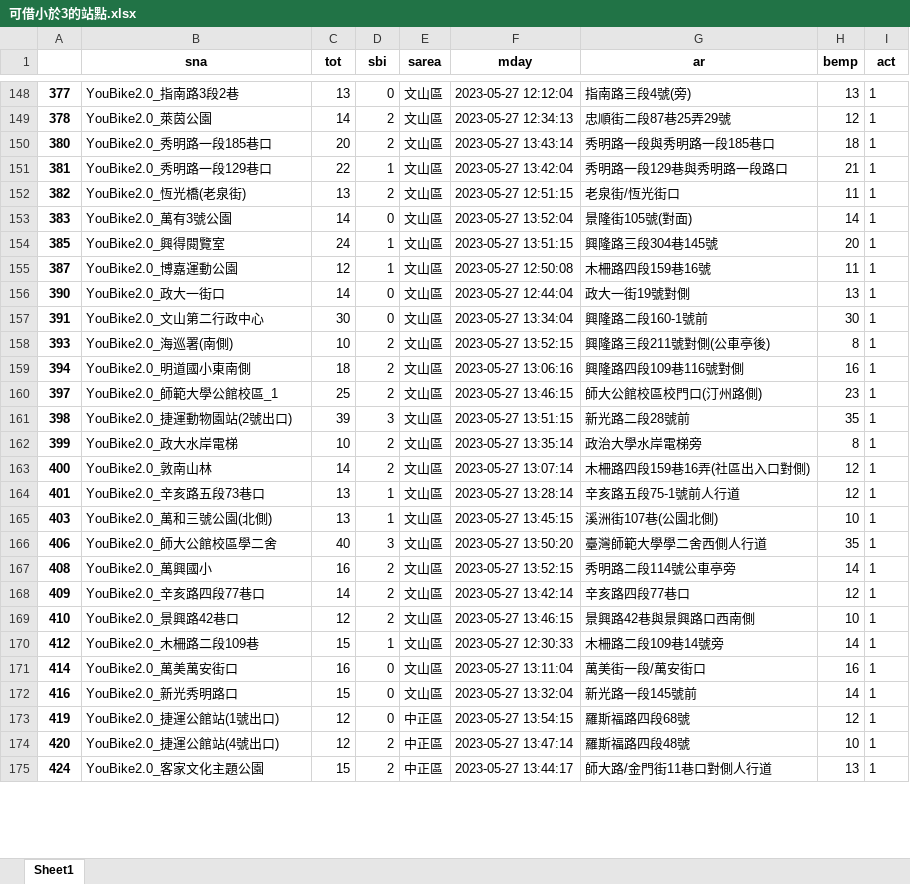
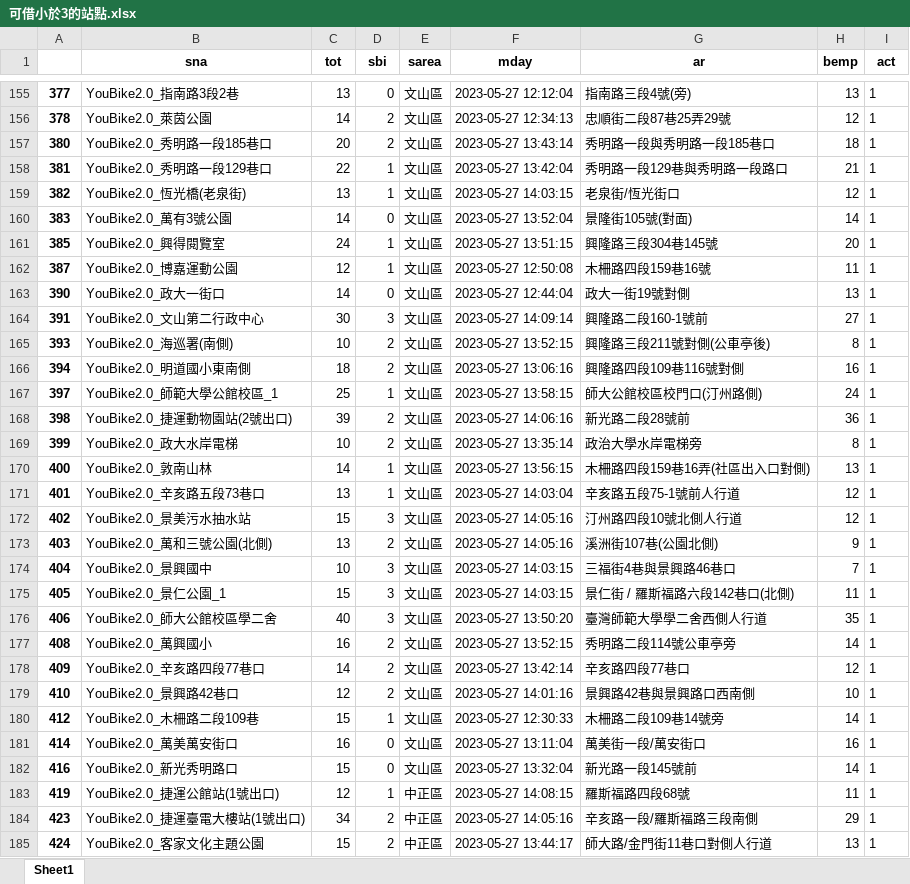
Before and after one commit to gorden7718/112_python_flask, an Excel workbook: 可借小於3的站點.xlsx, sheet Sheet1, drawn as a sheet; only a part is shown, gaps mark what is left out; values as stored, in another font and other column widths than the file's, no borders; removed rows and columns are numbered as before the commit, all else as after; the diff covers the shown part only; the diff names each change by its address in the sheet, - before the commit and + after, or states it on an @@ line.

```diff
--- a/可借小於3的站點.xlsx (sheet Sheet1)
+++ b/可借小於3的站點.xlsx (sheet Sheet1)
-D159 (sbi): 2
+D159 (sbi): 1
-F159 (mday): 2023-05-27 12:51:15
+F159 (mday): 2023-05-27 14:03:15
-H159 (bemp): 11
+H159 (bemp): 12
-D164 (sbi): 0
+D164 (sbi): 3
-F164 (mday): 2023-05-27 13:34:04
+F164 (mday): 2023-05-27 14:09:14
-H164 (bemp): 30
+H164 (bemp): 27
-D167 (sbi): 2
+D167 (sbi): 1
-F167 (mday): 2023-05-27 13:46:15
+F167 (mday): 2023-05-27 13:58:15
-H167 (bemp): 23
+H167 (bemp): 24
-D168 (sbi): 3
+D168 (sbi): 2
-F168 (mday): 2023-05-27 13:51:15
+F168 (mday): 2023-05-27 14:06:16
-H168 (bemp): 35
+H168 (bemp): 36
-D170 (sbi): 2
+D170 (sbi): 1
-F170 (mday): 2023-05-27 13:07:14
+F170 (mday): 2023-05-27 13:56:15
-H170 (bemp): 12
+H170 (bemp): 13
-F171 (mday): 2023-05-27 13:28:14
+F171 (mday): 2023-05-27 14:03:04
+row 172: 402 | YouBike2.0_景美污水抽水站 | 15 | 3 | 文山區 | 2023-05-27 14:05:16 | 汀州路四段10號北側人行道 | 12 | 1
-D173 (sbi): 1
+D173 (sbi): 2
-F173 (mday): 2023-05-27 13:45:15
+F173 (mday): 2023-05-27 14:05:16
-H173 (bemp): 10
+H173 (bemp): 9
+row 174: 404 | YouBike2.0_景興國中 | 10 | 3 | 文山區 | 2023-05-27 14:03:15 | 三福街4巷與景興路46巷口 | 7 | 1
+row 175: 405 | YouBike2.0_景仁公園_1 | 15 | 3 | 文山區 | 2023-05-27 14:03:15 | 景仁街 / 羅斯福路六段142巷口(北側) | 11 | 1
-F179 (mday): 2023-05-27 13:46:15
+F179 (mday): 2023-05-27 14:01:16
-D183 (sbi): 0
+D183 (sbi): 1
-F183 (mday): 2023-05-27 13:54:15
+F183 (mday): 2023-05-27 14:08:15
-H183 (bemp): 12
+H183 (bemp): 11
-row 174: 420 | YouBike2.0_捷運公館站(4號出口) | 12 | 2 | 中正區 | 2023-05-27 13:47:14 | 羅斯福路四段48號 | 10 | 1
+row 184: 423 | YouBike2.0_捷運臺電大樓站(1號出口) | 34 | 2 | 中正區 | 2023-05-27 14:05:16 | 辛亥路一段/羅斯福路三段南側 | 29 | 1
```
Also changed, not shown: 67 added rows, 54 removed rows and 699 edited cells elsewhere in this sheet, 1 other file.
